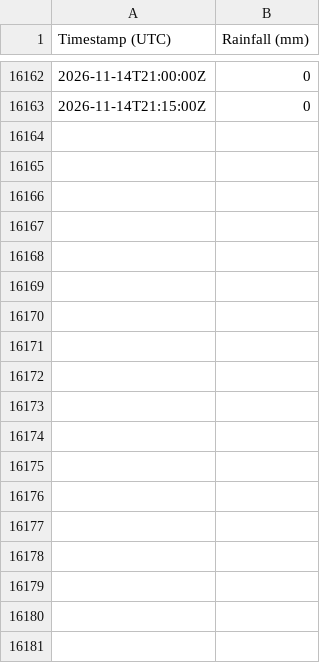
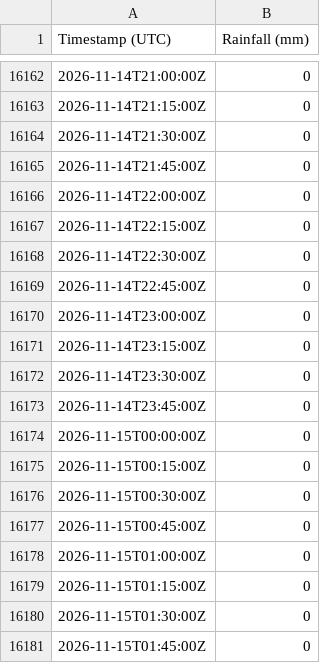
Before and after one commit to Loic-Chasseray/Rainfall-Data-Collector, a CSV file: master.csv, drawn as a sheet; only a part is shown, gaps mark what is left out.

Commit message:
Daily data update

```diff
--- a/master.csv
+++ b/master.csv
@@ -16163 +16163,19 @@ Timestamp (UTC),Rainfall (mm)
 2026-11-14T21:15:00Z,0
+2026-11-14T21:30:00Z,0
+2026-11-14T21:45:00Z,0
+2026-11-14T22:00:00Z,0
+2026-11-14T22:15:00Z,0
+2026-11-14T22:30:00Z,0
+2026-11-14T22:45:00Z,0
+2026-11-14T23:00:00Z,0
+2026-11-14T23:15:00Z,0
+2026-11-14T23:30:00Z,0
+2026-11-14T23:45:00Z,0
+2026-11-15T00:00:00Z,0
+2026-11-15T00:15:00Z,0
+2026-11-15T00:30:00Z,0
+2026-11-15T00:45:00Z,0
+2026-11-15T01:00:00Z,0
+2026-11-15T01:15:00Z,0
+2026-11-15T01:30:00Z,0
+2026-11-15T01:45:00Z,0
```
